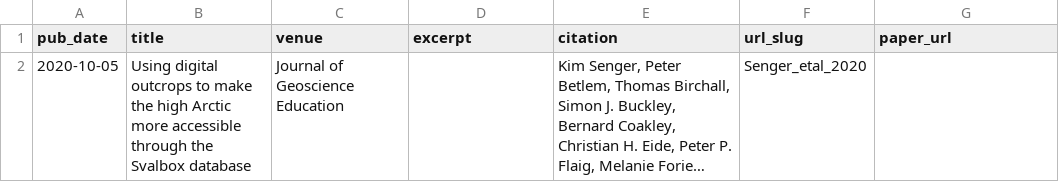
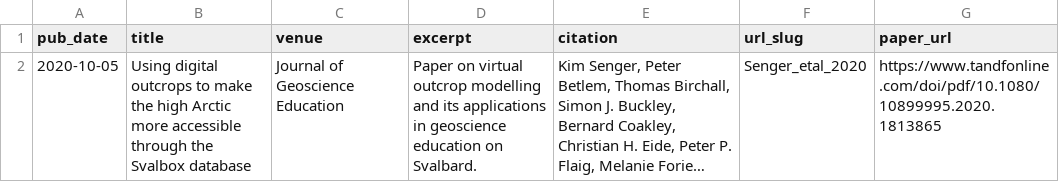
Before and after one commit to NiklasSchaaf/niklasschaaf.github.io, a TSV file: markdown_generator/publications.tsv, drawn as a sheet; long unchanged cells end in …; the diff names each change by its address in the sheet, - before the commit and + after, or states it on an @@ line.

```diff
--- a/markdown_generator/publications.tsv
+++ b/markdown_generator/publications.tsv
-D2 (excerpt): (empty)
+D2 (excerpt): Paper on virtual outcrop modelling and its applications in geoscience education on Svalbard.
-G2 (paper_url): (empty)
+G2 (paper_url): https://www.tandfonline.com/doi/pdf/10.1080/10899995.2020.1813865
```
Also changed, not shown: 3 other files.
